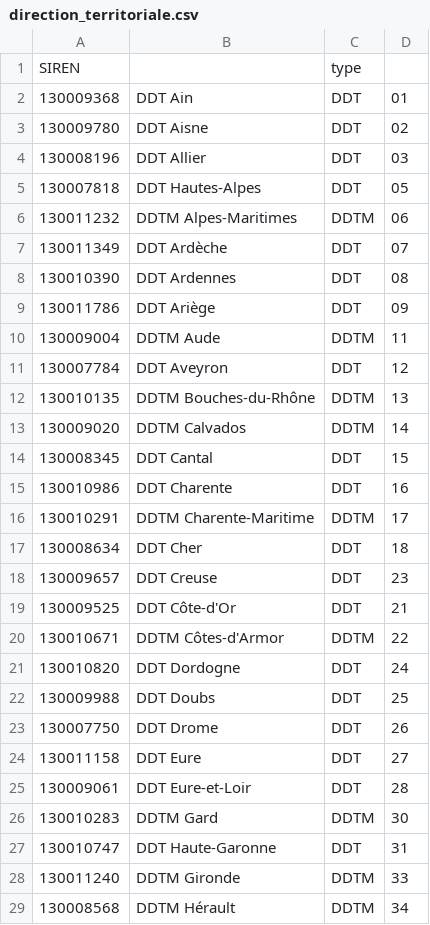
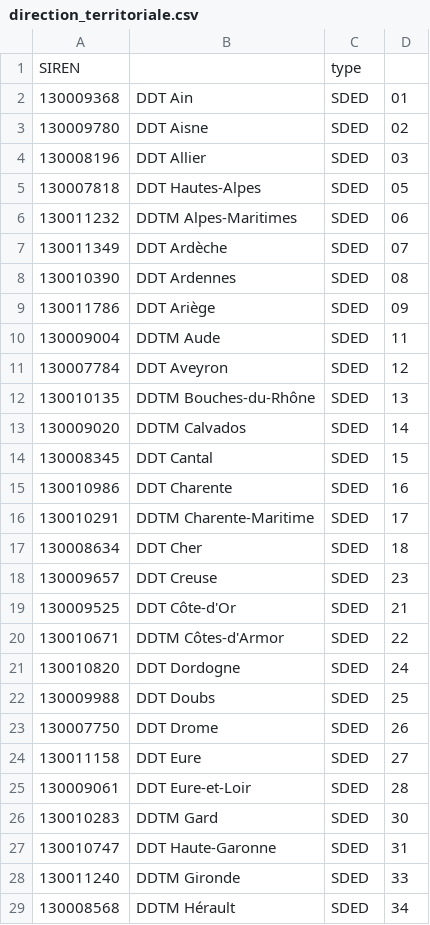
Before and after one commit to MTES-MCT/zero-logement-vacant, a CSV file: server/src/infra/database/data/common/direction_territoriale.csv, drawn as a sheet; only a part is shown; the diff covers the shown part only.

Commit message:
fix(seed data): correct kind type SDER/SDED for establishments in CSV

```diff
--- a/server/src/infra/database/data/common/direction_territoriale.csv
+++ b/server/src/infra/database/data/common/direction_territoriale.csv
@@ -1,29 +1,29 @@
 SIREN;;type;
-130009368;DDT Ain;DDT;01
-130009780;DDT Aisne;DDT;02
-130008196;DDT Allier;DDT;03
-130007818;DDT Hautes-Alpes;DDT;05
-130011232;DDTM Alpes-Maritimes;DDTM;06
-130011349;DDT Ardèche;DDT;07
-130010390;DDT Ardennes;DDT;08
-130011786;DDT Ariège;DDT;09
-130009004;DDTM Aude;DDTM;11
-130007784;DDT Aveyron;DDT;12
-130010135;DDTM Bouches-du-Rhône;DDTM;13
-130009020;DDTM Calvados;DDTM;14
-130008345;DDT Cantal;DDT;15
-130010986;DDT Charente;DDT;16
-130010291;DDTM Charente-Maritime;DDTM;17
-130008634;DDT Cher;DDT;18
-130009657;DDT Creuse;DDT;23
-130009525;DDT Côte-d'Or;DDT;21
-130010671;DDTM Côtes-d'Armor;DDTM;22
-130010820;DDT Dordogne;DDT;24
-130009988;DDT Doubs;DDT;25
-130007750;DDT Drome;DDT;26
-130011158;DDT Eure;DDT;27
-130009061;DDT Eure-et-Loir;DDT;28
-130010283;DDTM Gard;DDTM;30
-130010747;DDT Haute-Garonne;DDT;31
-130011240;DDTM Gironde;DDTM;33
-130008568;DDTM Hérault;DDTM;34
+130009368;DDT Ain;SDED;01
+130009780;DDT Aisne;SDED;02
+130008196;DDT Allier;SDED;03
+130007818;DDT Hautes-Alpes;SDED;05
+130011232;DDTM Alpes-Maritimes;SDED;06
+130011349;DDT Ardèche;SDED;07
+130010390;DDT Ardennes;SDED;08
+130011786;DDT Ariège;SDED;09
+130009004;DDTM Aude;SDED;11
+130007784;DDT Aveyron;SDED;12
+130010135;DDTM Bouches-du-Rhône;SDED;13
+130009020;DDTM Calvados;SDED;14
+130008345;DDT Cantal;SDED;15
+130010986;DDT Charente;SDED;16
+130010291;DDTM Charente-Maritime;SDED;17
+130008634;DDT Cher;SDED;18
+130009657;DDT Creuse;SDED;23
+130009525;DDT Côte-d'Or;SDED;21
+130010671;DDTM Côtes-d'Armor;SDED;22
+130010820;DDT Dordogne;SDED;24
+130009988;DDT Doubs;SDED;25
+130007750;DDT Drome;SDED;26
+130011158;DDT Eure;SDED;27
+130009061;DDT Eure-et-Loir;SDED;28
+130010283;DDTM Gard;SDED;30
+130010747;DDT Haute-Garonne;SDED;31
+130011240;DDTM Gironde;SDED;33
+130008568;DDTM Hérault;SDED;34
```
Also changed, not shown: 81 edited cells elsewhere in this file, 1 other file.
